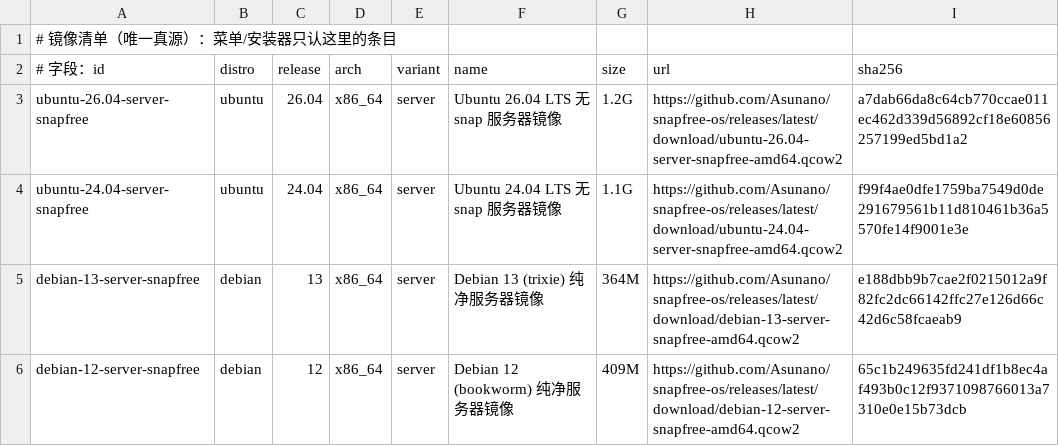
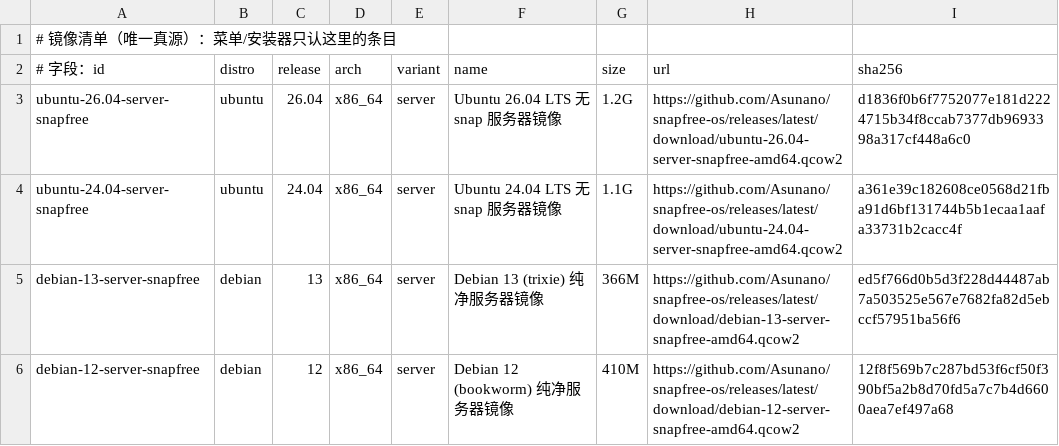
Before and after one commit to Asunano/snapfree-os, a TSV file: catalog/catalog.tsv, drawn as a sheet.

Commit message:
chore(catalog): 同步镜像体积与 sha256 [skip ci]

```diff
--- a/catalog/catalog.tsv
+++ b/catalog/catalog.tsv
@@ -2,5 +2,5 @@
 # 字段：id|distro|release|arch|variant|name|size|url|sha256
-ubuntu-26.04-server-snapfree|ubuntu|26.04|x86_64|server|Ubuntu 26.04 LTS 无 snap 服务器镜像|1.2G|https://github.com/Asunano/snapfree-os/releases/latest/download/ubuntu-26.04-server-snapfree-amd64.qcow2|a7dab66da8c64cb770ccae011ec462d339d56892cf18e60856257199ed5bd1a2
-ubuntu-24.04-server-snapfree|ubuntu|24.04|x86_64|server|Ubuntu 24.04 LTS 无 snap 服务器镜像|1.1G|https://github.com/Asunano/snapfree-os/releases/latest/download/ubuntu-24.04-server-snapfree-amd64.qcow2|f99f4ae0dfe1759ba7549d0de291679561b11d810461b36a5570fe14f9001e3e
-debian-13-server-snapfree|debian|13|x86_64|server|Debian 13 (trixie) 纯净服务器镜像|364M|https://github.com/Asunano/snapfree-os/releases/latest/download/debian-13-server-snapfree-amd64.qcow2|e188dbb9b7cae2f0215012a9f82fc2dc66142ffc27e126d66c42d6c58fcaeab9
-debian-12-server-snapfree|debian|12|x86_64|server|Debian 12 (bookworm) 纯净服务器镜像|409M|https://github.com/Asunano/snapfree-os/releases/latest/download/debian-12-server-snapfree-amd64.qcow2|65c1b249635fd241df1b8ec4af493b0c12f9371098766013a7310e0e15b73dcb
+ubuntu-26.04-server-snapfree|ubuntu|26.04|x86_64|server|Ubuntu 26.04 LTS 无 snap 服务器镜像|1.2G|https://github.com/Asunano/snapfree-os/releases/latest/download/ubuntu-26.04-server-snapfree-amd64.qcow2|d1836f0b6f7752077e181d2224715b34f8ccab7377db9693398a317cf448a6c0
+ubuntu-24.04-server-snapfree|ubuntu|24.04|x86_64|server|Ubuntu 24.04 LTS 无 snap 服务器镜像|1.1G|https://github.com/Asunano/snapfree-os/releases/latest/download/ubuntu-24.04-server-snapfree-amd64.qcow2|a361e39c182608ce0568d21fba91d6bf131744b5b1ecaa1aafa33731b2cacc4f
+debian-13-server-snapfree|debian|13|x86_64|server|Debian 13 (trixie) 纯净服务器镜像|366M|https://github.com/Asunano/snapfree-os/releases/latest/download/debian-13-server-snapfree-amd64.qcow2|ed5f766d0b5d3f228d44487ab7a503525e567e7682fa82d5ebccf57951ba56f6
+debian-12-server-snapfree|debian|12|x86_64|server|Debian 12 (bookworm) 纯净服务器镜像|410M|https://github.com/Asunano/snapfree-os/releases/latest/download/debian-12-server-snapfree-amd64.qcow2|12f8f569b7c287bd53f6cf50f390bf5a2b8d70fd5a7c7b4d6600aea7ef497a68
```
